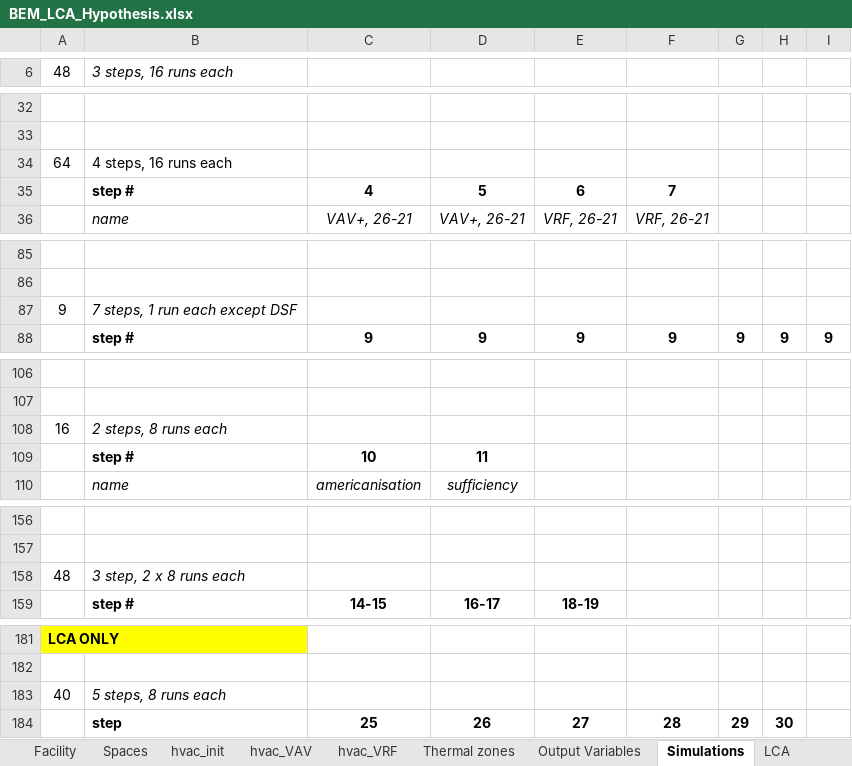
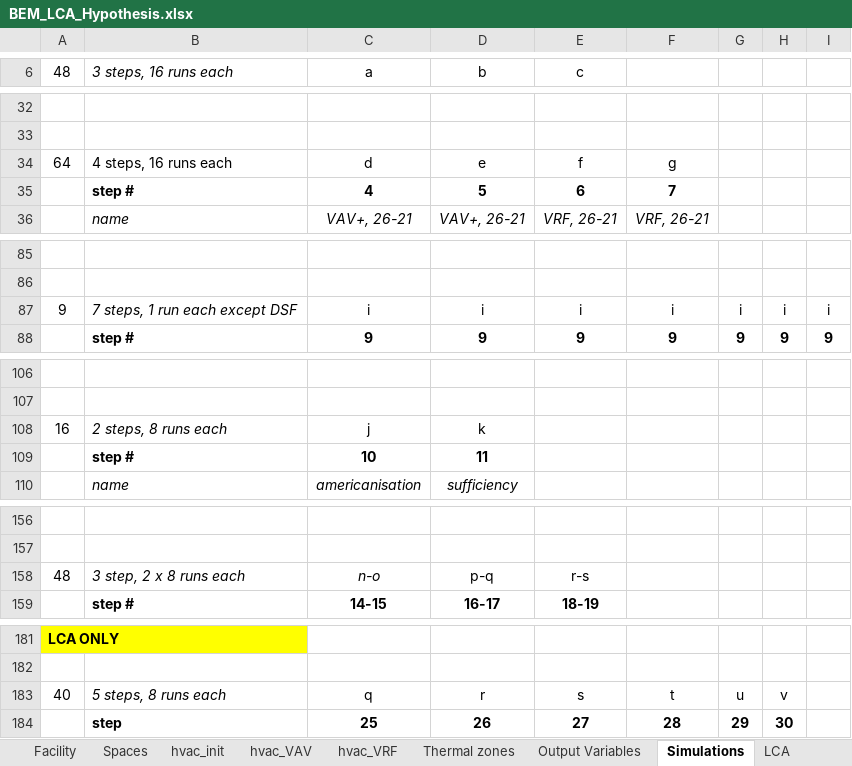
Before and after one commit to JeanSouv/LCA_IGUs, an Excel workbook: BEM_LCA_Hypothesis.xlsx, sheet Simulations, drawn as a sheet; only a part is shown, gaps mark what is left out; values as stored, in another font and other column widths than the file's, no borders; removed rows and columns are numbered as before the commit, all else as after; the diff covers the shown part only; the diff names each change by its address in the sheet, - before the commit and + after, or states it on an @@ line.

```diff
--- a/BEM_LCA_Hypothesis.xlsx (sheet Simulations)
+++ b/BEM_LCA_Hypothesis.xlsx (sheet Simulations)
-C6: (empty)
+C6: a
-D6: (empty)
+D6: b
-E6: (empty)
+E6: c
-C34 (a): (empty)
+C34 (a): d
-D34 (b): (empty)
+D34 (b): e
-E34 (c): (empty)
+E34 (c): f
-F34: (empty)
+F34: g
-row 87: 9 | 7 steps, 1 run each except DSF
+row 87: 9 | 7 steps, 1 run each except DSF | i | i | i | i | i | i | i
-C108 (a): (empty)
+C108 (a): j
-D108 (b): (empty)
+D108 (b): k
-C158 (a): (empty)
+C158 (a): n-o
-D158 (b): (empty)
+D158 (b): p-q
-E158 (c): (empty)
+E158 (c): r-s
-row 183: 40 | 5 steps, 8 runs each
+row 183: 40 | 5 steps, 8 runs each | q | r | s | t | u | v
```
Also changed, not shown: 3 edited cells elsewhere in this sheet, benchmark/data/OfficeBldgs_Benchmark.xlsx, files/LCA_scenarios.xlsx, 5 other files.
